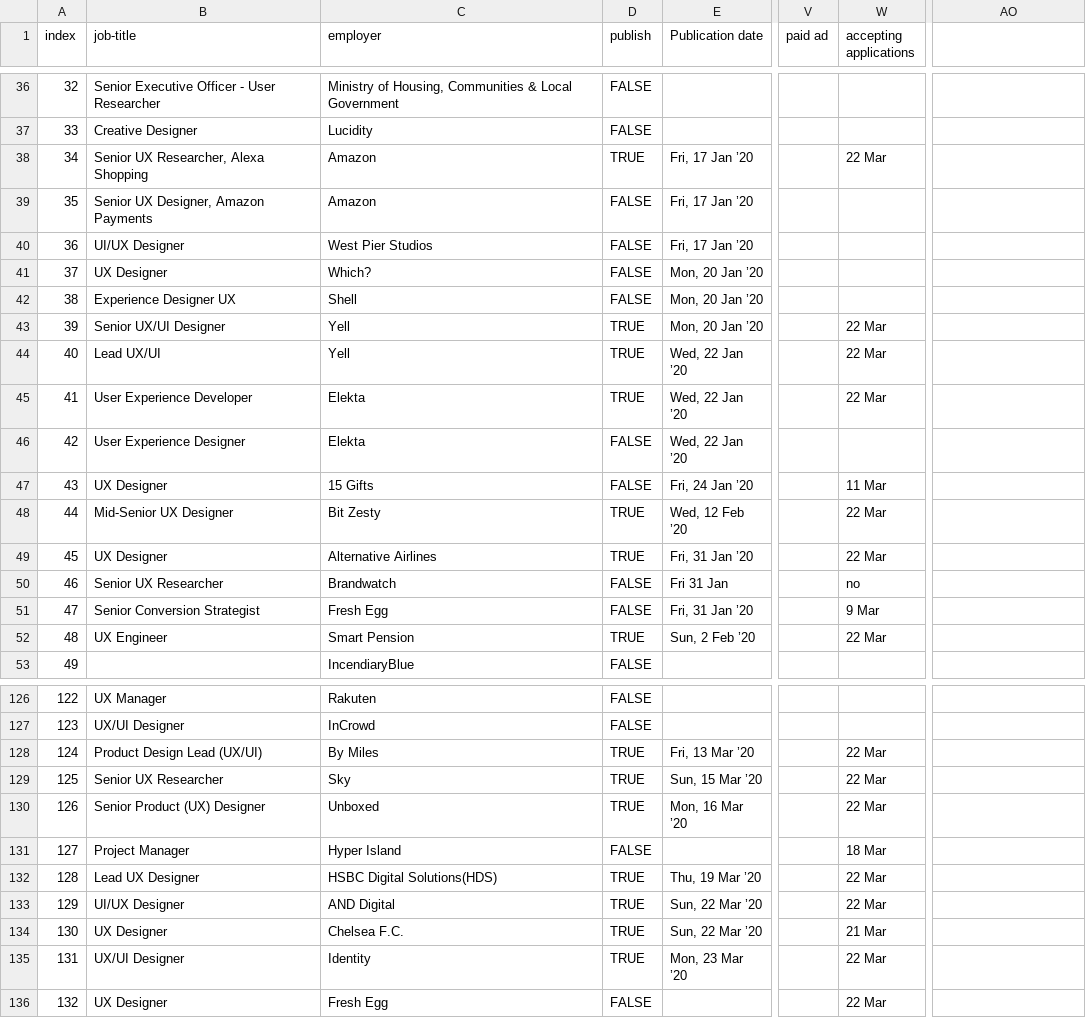
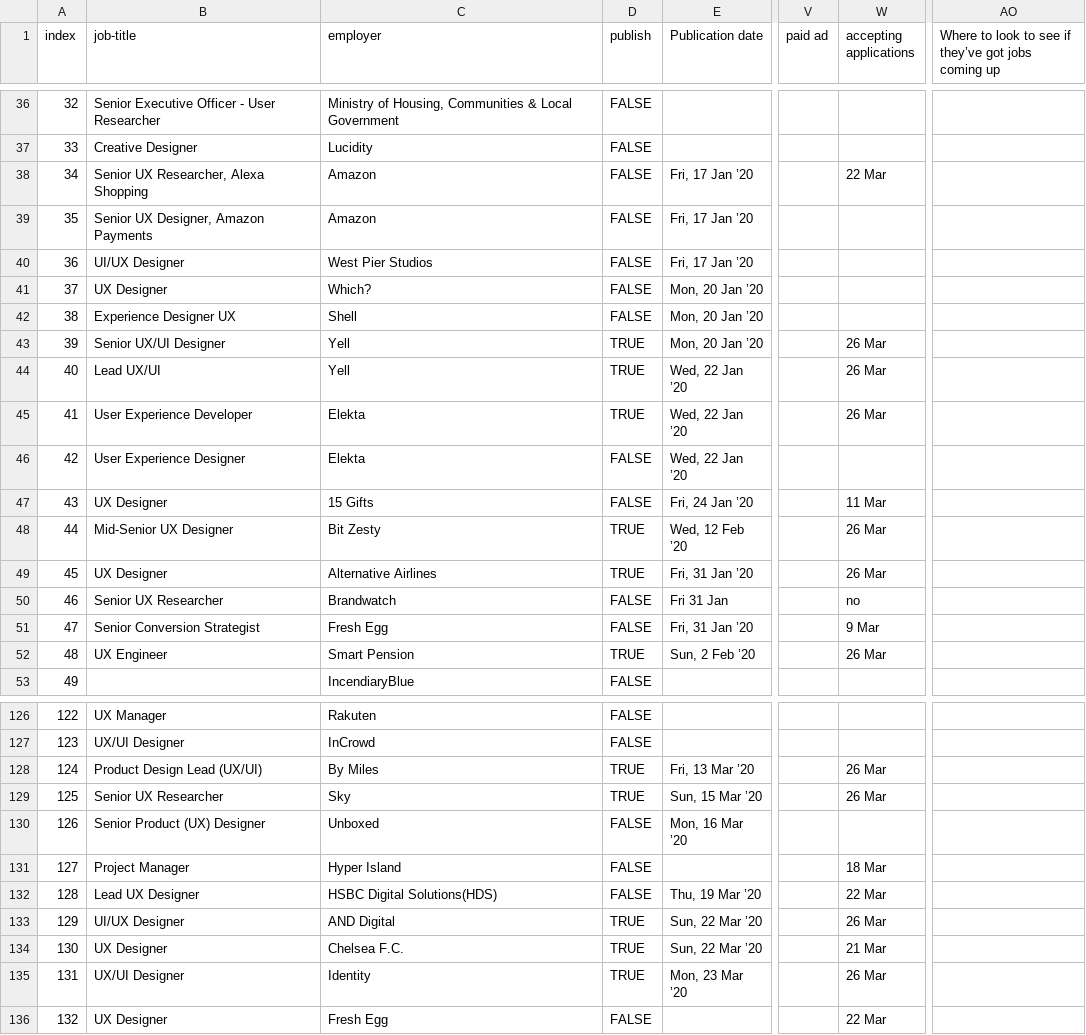
Before and after one commit to dannyhope/uxbrighton, a CSV file: _data/jobs.csv, drawn as a sheet; only a part is shown, gaps mark what is left out; the diff covers the shown part only; the diff names each change by its address in the sheet, - before the commit and + after, or states it on an @@ line.

Commit message:
delete old jobs

```diff
--- a/_data/jobs.csv
+++ b/_data/jobs.csv
-AO1: (empty)
+AO1: Where to look to see if they’ve got jobs coming up
-D38 (publish): TRUE
+D38 (publish): FALSE
-W43:W45 (accepting applications): 22 Mar
+W43:W45 (accepting applications): 26 Mar
-W48:W49 (accepting applications): 22 Mar
+W48:W49 (accepting applications): 26 Mar
-W52 (accepting applications): 22 Mar
+W52 (accepting applications): 26 Mar
-W128:W129 (accepting applications): 22 Mar
+W128:W129 (accepting applications): 26 Mar
-D130 (publish): TRUE
+D130 (publish): FALSE
-W130 (accepting applications): 22 Mar
+W130 (accepting applications): (empty)
-D132 (publish): TRUE
+D132 (publish): FALSE
-W133 (accepting applications): 22 Mar
+W133 (accepting applications): 26 Mar
-W135 (accepting applications): 22 Mar
+W135 (accepting applications): 26 Mar
```
Also changed, not shown: 5 edited cells elsewhere in this file.
